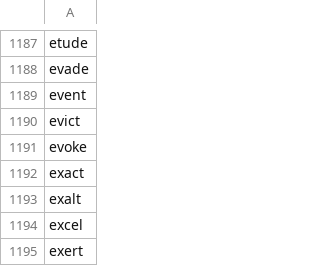
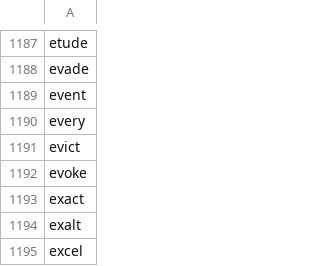
Before and after one commit to jcpollo/jcpollo, a CSV file: data/words.csv, drawn as a sheet; only a part is shown, gaps mark what is left out; the shorter side is filled out with more unchanged rows.

Commit message:
Update words.csv

```diff
--- a/data/words.csv
+++ b/data/words.csv
@@ -1189,2 +1189,3 @@ evade
 event
+every
 evict
```
